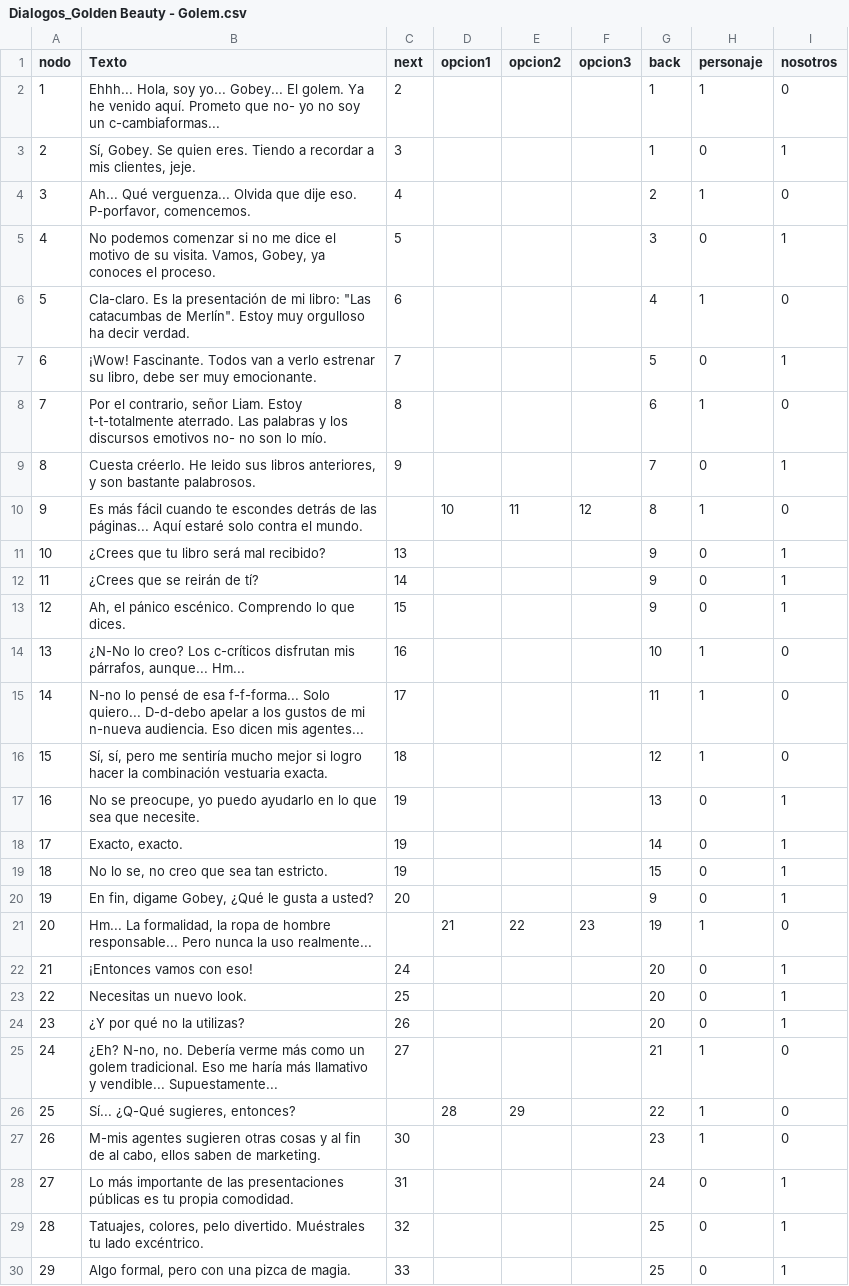
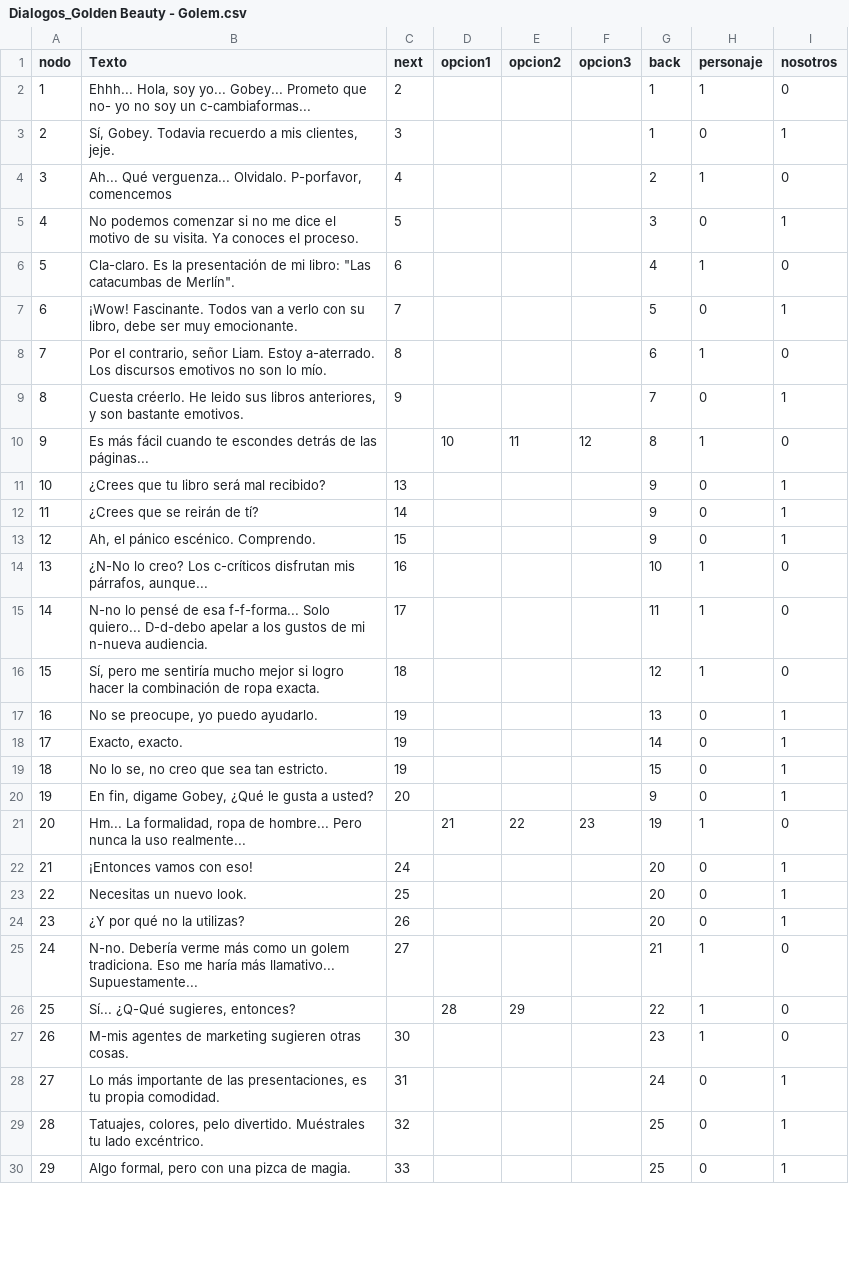
Before and after one commit to ero333/GoldenBeauty, a CSV file: Assets/excels/Dialogos_Golden Beauty - Golem.csv, drawn as a sheet; only a part is shown; the diff covers the shown part only.

```diff
--- a/Assets/excels/Dialogos_Golden Beauty - Golem.csv
+++ b/Assets/excels/Dialogos_Golden Beauty - Golem.csv
@@ -1,18 +1,18 @@
 nodo,Texto,next,opcion1,opcion2,opcion3,back,personaje,nosotros
-1,"Ehhh... Hola, soy yo... Gobey... El golem. Ya he venido aquí. Prometo que no- yo no soy un c-cambiaformas...",2,,,,1,1,0
-2,"Sí, Gobey. Se quien eres. Tiendo a recordar a mis clientes, jeje.",3,,,,1,0,1
-3,"Ah... Qué verguenza... Olvida que dije eso. P-porfavor, comencemos.",4,,,,2,1,0
-4,"No podemos comenzar si no me dice el motivo de su visita. Vamos, Gobey, ya conoces el proceso.",5,,,,3,0,1
-5,"Cla-claro. Es la presentación de mi libro: ""Las catacumbas de Merlín"". Estoy muy orgulloso ha decir verdad.",6,,,,4,1,0
-6,"¡Wow! Fascinante. Todos van a verlo estrenar su libro, debe ser muy emocionante.",7,,,,5,0,1
-7,"Por el contrario, señor Liam. Estoy t-t-totalmente aterrado. Las palabras y los discursos emotivos no- no son lo mío.",8,,,,6,1,0
-8,"Cuesta créerlo. He leido sus libros anteriores, y son bastante palabrosos.",9,,,,7,0,1
-9,Es más fácil cuando te escondes detrás de las páginas... Aquí estaré solo contra el mundo.,,10,11,12,8,1,0
+1,"Ehhh... Hola, soy yo... Gobey... Prometo que no- yo no soy un c-cambiaformas...",2,,,,1,1,0
+2,"Sí, Gobey. Todavia recuerdo a mis clientes, jeje.",3,,,,1,0,1
+3,"Ah... Qué verguenza... Olvidalo. P-porfavor, comencemos",4,,,,2,1,0
+4,No podemos comenzar si no me dice el motivo de su visita. Ya conoces el proceso.,5,,,,3,0,1
+5,"Cla-claro. Es la presentación de mi libro: ""Las catacumbas de Merlín"".",6,,,,4,1,0
+6,"¡Wow! Fascinante. Todos van a verlo con su libro, debe ser muy emocionante.",7,,,,5,0,1
+7,"Por el contrario, señor Liam. Estoy a-aterrado. Los discursos emotivos no son lo mío.",8,,,,6,1,0
+8,"Cuesta créerlo. He leido sus libros anteriores, y son bastante emotivos.",9,,,,7,0,1
+9,Es más fácil cuando te escondes detrás de las páginas...,,10,11,12,8,1,0
 10,¿Crees que tu libro será mal recibido?,13,,,,9,0,1
 11,¿Crees que se reirán de tí?,14,,,,9,0,1
-12,"Ah, el pánico escénico. Comprendo lo que dices.",15,,,,9,0,1
-13,"¿N-No lo creo? Los c-críticos disfrutan mis párrafos, aunque... Hm...",16,,,,10,1,0
-14,N-no lo pensé de esa f-f-forma... Solo quiero... D-d-debo apelar a los gustos de mi n-nueva audiencia. Eso dicen mis agentes...,17,,,,11,1,0
-15,"Sí, sí, pero me sentiría mucho mejor si logro hacer la combinación vestuaria exacta.",18,,,,12,1,0
-16,"No se preocupe, yo puedo ayudarlo en lo que sea que necesite.",19,,,,13,0,1
+12,"Ah, el pánico escénico. Comprendo.",15,,,,9,0,1
+13,"¿N-No lo creo? Los c-críticos disfrutan mis párrafos, aunque...",16,,,,10,1,0
+14,N-no lo pensé de esa f-f-forma... Solo quiero... D-d-debo apelar a los gustos de mi n-nueva audiencia.,17,,,,11,1,0
+15,"Sí, pero me sentiría mucho mejor si logro hacer la combinación de ropa exacta.",18,,,,12,1,0
+16,"No se preocupe, yo puedo ayudarlo.",19,,,,13,0,1
 17,"Exacto, exacto.",19,,,,14,0,1
@@ -20,3 +20,3 @@ nodo,Texto,next,opcion1,opcion2,opcion3,back,personaje,nosotros
 19,"En fin, digame Gobey, ¿Qué le gusta a usted?",20,,,,9,0,1
-20,"Hm... La formalidad, la ropa de hombre responsable... Pero nunca la uso realmente...",,21,22,23,19,1,0
+20,"Hm... La formalidad, ropa de hombre... Pero nunca la uso realmente...",,21,22,23,19,1,0
 21,¡Entonces vamos con eso!,24,,,,20,0,1
@@ -24,6 +24,6 @@ nodo,Texto,next,opcion1,opcion2,opcion3,back,personaje,nosotros
 23,¿Y por qué no la utilizas?,26,,,,20,0,1
-24,"¿Eh? N-no, no. Debería verme más como un golem tradicional. Eso me haría más llamativo y vendible... Supuestamente...",27,,,,21,1,0
+24,N-no. Debería verme más como un golem tradiciona. Eso me haría más llamativo... Supuestamente...,27,,,,21,1,0
 25,"Sí... ¿Q-Qué sugieres, entonces?",,28,29,,22,1,0
-26,"M-mis agentes sugieren otras cosas y al fin de al cabo, ellos saben de marketing.",30,,,,23,1,0
-27,Lo más importante de las presentaciones públicas es tu propia comodidad.,31,,,,24,0,1
+26,M-mis agentes de marketing sugieren otras cosas.,30,,,,23,1,0
+27,"Lo más importante de las presentaciones, es tu propia comodidad.",31,,,,24,0,1
 28,"Tatuajes, colores, pelo divertido. Muéstrales tu lado excéntrico.",32,,,,25,0,1
```
Also changed, not shown: 2 edited cells elsewhere in this file, Assets/excels/esq excel.csv, Assets/excels/toro excel.csv, 1 other file.
